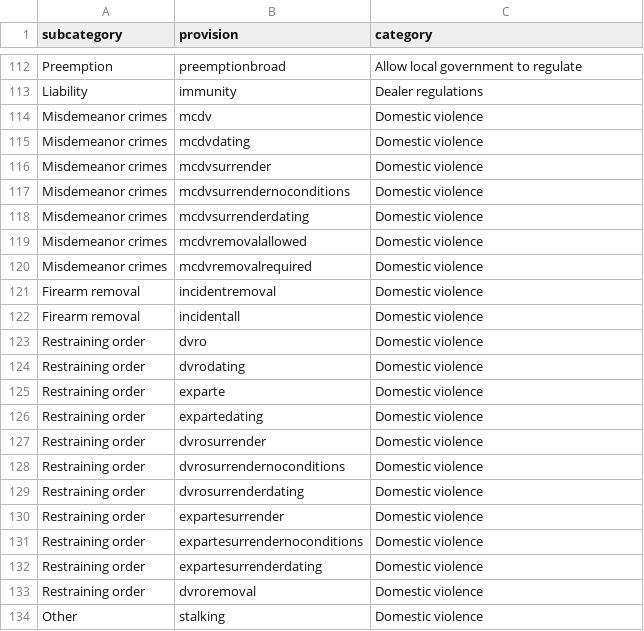
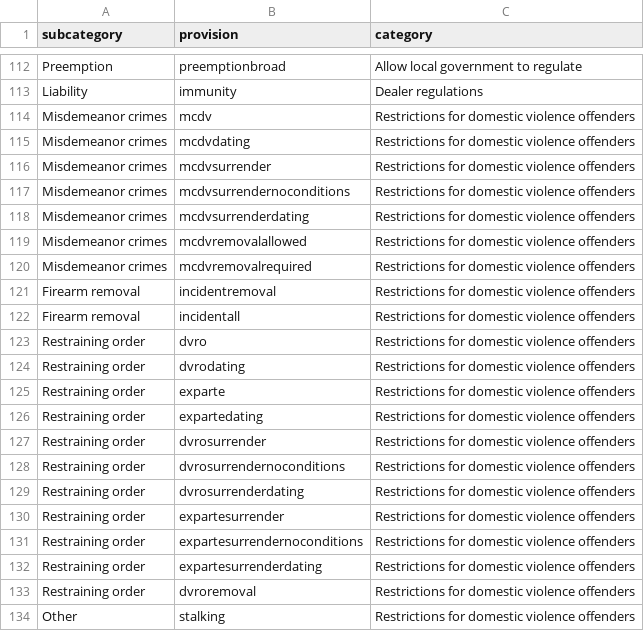
Before and after one commit to jonathanshuai/springboard-capstone1, a CSV file: data/raw/provision_categories.csv, drawn as a sheet; only a part is shown, gaps mark what is left out; the diff covers the shown part only.

```diff
--- a/data/raw/provision_categories.csv
+++ b/data/raw/provision_categories.csv
@@ -113,22 +113,22 @@ Preemption,preemptionbroad,Allow local government to regulate
 Liability,immunity,Dealer regulations
-Misdemeanor crimes,mcdv,Domestic violence
-Misdemeanor crimes,mcdvdating,Domestic violence
-Misdemeanor crimes,mcdvsurrender,Domestic violence
-Misdemeanor crimes,mcdvsurrendernoconditions,Domestic violence
-Misdemeanor crimes,mcdvsurrenderdating,Domestic violence
-Misdemeanor crimes,mcdvremovalallowed,Domestic violence
-Misdemeanor crimes,mcdvremovalrequired,Domestic violence
-Firearm removal,incidentremoval,Domestic violence
-Firearm removal,incidentall,Domestic violence
-Restraining order,dvro,Domestic violence
-Restraining order,dvrodating,Domestic violence
-Restraining order,exparte,Domestic violence
-Restraining order,expartedating,Domestic violence
-Restraining order,dvrosurrender,Domestic violence
-Restraining order,dvrosurrendernoconditions,Domestic violence
-Restraining order,dvrosurrenderdating,Domestic violence
-Restraining order,expartesurrender,Domestic violence
-Restraining order,expartesurrendernoconditions,Domestic violence
-Restraining order,expartesurrenderdating,Domestic violence
-Restraining order,dvroremoval,Domestic violence
-Other,stalking,Domestic violence
+Misdemeanor crimes,mcdv,Restrictions for domestic violence offenders
+Misdemeanor crimes,mcdvdating,Restrictions for domestic violence offenders
+Misdemeanor crimes,mcdvsurrender,Restrictions for domestic violence offenders
+Misdemeanor crimes,mcdvsurrendernoconditions,Restrictions for domestic violence offenders
+Misdemeanor crimes,mcdvsurrenderdating,Restrictions for domestic violence offenders
+Misdemeanor crimes,mcdvremovalallowed,Restrictions for domestic violence offenders
+Misdemeanor crimes,mcdvremovalrequired,Restrictions for domestic violence offenders
+Firearm removal,incidentremoval,Restrictions for domestic violence offenders
+Firearm removal,incidentall,Restrictions for domestic violence offenders
+Restraining order,dvro,Restrictions for domestic violence offenders
+Restraining order,dvrodating,Restrictions for domestic violence offenders
+Restraining order,exparte,Restrictions for domestic violence offenders
+Restraining order,expartedating,Restrictions for domestic violence offenders
+Restraining order,dvrosurrender,Restrictions for domestic violence offenders
+Restraining order,dvrosurrendernoconditions,Restrictions for domestic violence offenders
+Restraining order,dvrosurrenderdating,Restrictions for domestic violence offenders
+Restraining order,expartesurrender,Restrictions for domestic violence offenders
+Restraining order,expartesurrendernoconditions,Restrictions for domestic violence offenders
+Restraining order,expartesurrenderdating,Restrictions for domestic violence offenders
+Restraining order,dvroremoval,Restrictions for domestic violence offenders
+Other,stalking,Restrictions for domestic violence offenders
```
Also changed, not shown: 15 edited cells elsewhere in this file, 10 other files.
